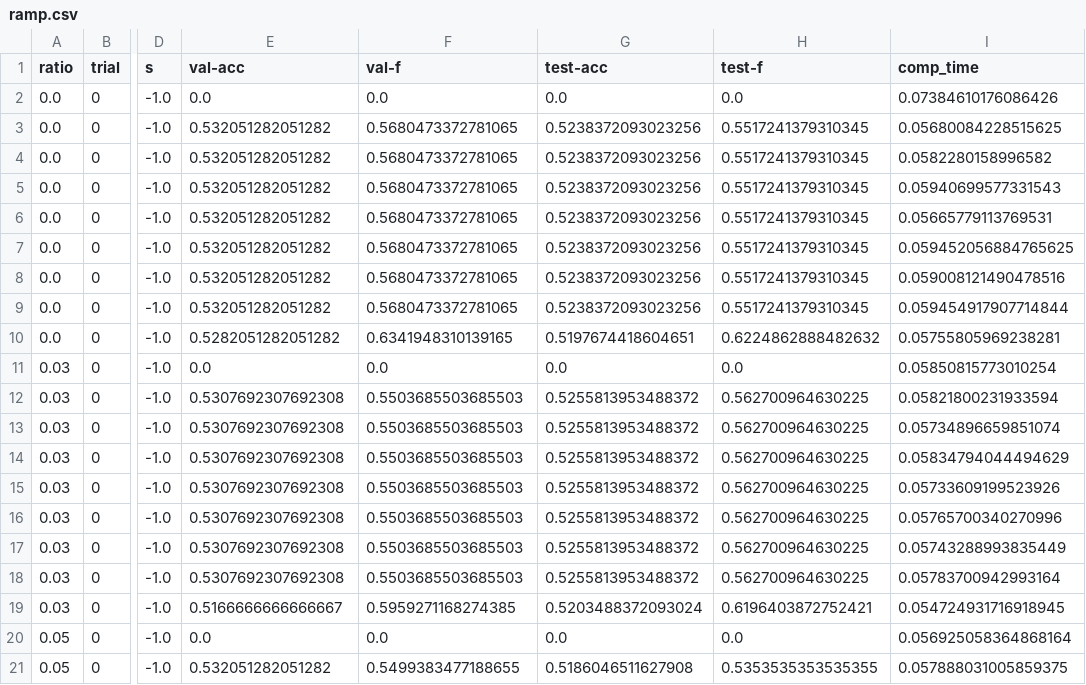
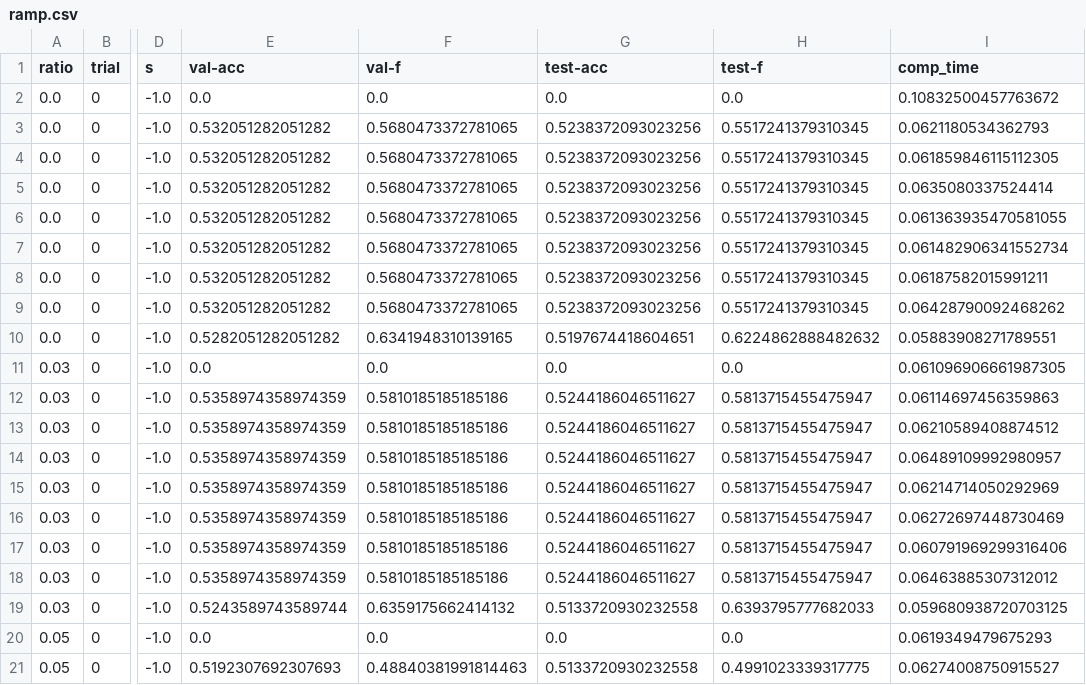
Before and after one commit to sfujiwara/robust-svm, a CSV file: results/madelon/ramp.csv, drawn as a sheet; only a part is shown, gaps mark what is left out; the diff covers the shown part only; the diff names each change by its address in the sheet, - before the commit and + after, or states it on an @@ line.

```diff
--- a/results/madelon/ramp.csv
+++ b/results/madelon/ramp.csv
-I2 (comp_time): 0.07384610176086426
+I2 (comp_time): 0.10832500457763672
-I3 (comp_time): 0.05680084228515625
+I3 (comp_time): 0.0621180534362793
-I4 (comp_time): 0.0582280158996582
+I4 (comp_time): 0.061859846115112305
-I5 (comp_time): 0.05940699577331543
+I5 (comp_time): 0.0635080337524414
-I6 (comp_time): 0.05665779113769531
+I6 (comp_time): 0.061363935470581055
-I7 (comp_time): 0.059452056884765625
+I7 (comp_time): 0.061482906341552734
-I8 (comp_time): 0.059008121490478516
+I8 (comp_time): 0.06187582015991211
-I9 (comp_time): 0.059454917907714844
+I9 (comp_time): 0.06428790092468262
-I10 (comp_time): 0.05755805969238281
+I10 (comp_time): 0.05883908271789551
-I11 (comp_time): 0.05850815773010254
+I11 (comp_time): 0.061096906661987305
-E12:E18 (val-acc): 0.5307692307692308
+E12:E18 (val-acc): 0.5358974358974359
-F12:F18 (val-f): 0.5503685503685503
+F12:F18 (val-f): 0.5810185185185186
-G12:G18 (test-acc): 0.5255813953488372
+G12:G18 (test-acc): 0.5244186046511627
-H12:H18 (test-f): 0.562700964630225
+H12:H18 (test-f): 0.5813715455475947
-I12 (comp_time): 0.05821800231933594
+I12 (comp_time): 0.06114697456359863
-I13 (comp_time): 0.05734896659851074
+I13 (comp_time): 0.06210589408874512
-I14 (comp_time): 0.05834794044494629
+I14 (comp_time): 0.06489109992980957
-I15 (comp_time): 0.05733609199523926
+I15 (comp_time): 0.06214714050292969
-I16 (comp_time): 0.05765700340270996
+I16 (comp_time): 0.06272697448730469
-I17 (comp_time): 0.05743288993835449
+I17 (comp_time): 0.060791969299316406
-I18 (comp_time): 0.05783700942993164
+I18 (comp_time): 0.06463885307312012
-E19 (val-acc): 0.5166666666666667
+E19 (val-acc): 0.5243589743589744
-F19 (val-f): 0.5959271168274385
+F19 (val-f): 0.6359175662414132
-G19 (test-acc): 0.5203488372093024
+G19 (test-acc): 0.5133720930232558
-H19 (test-f): 0.6196403872752421
+H19 (test-f): 0.6393795777682033
-I19 (comp_time): 0.054724931716918945
+I19 (comp_time): 0.059680938720703125
-I20 (comp_time): 0.056925058364868164
+I20 (comp_time): 0.0619349479675293
-E21 (val-acc): 0.532051282051282
+E21 (val-acc): 0.5192307692307693
-F21 (val-f): 0.5499383477188655
+F21 (val-f): 0.48840381991814463
-G21 (test-acc): 0.5186046511627908
+G21 (test-acc): 0.5133720930232558
-H21 (test-f): 0.5353535353535355
+H21 (test-f): 0.4991023339317775
-I21 (comp_time): 0.057888031005859375
+I21 (comp_time): 0.06274008750915527
```
Also changed, not shown: 120 edited cells elsewhere in this file, results/madelon/enusvm.csv, results/madelon/ersvm.csv, 3 other files.
